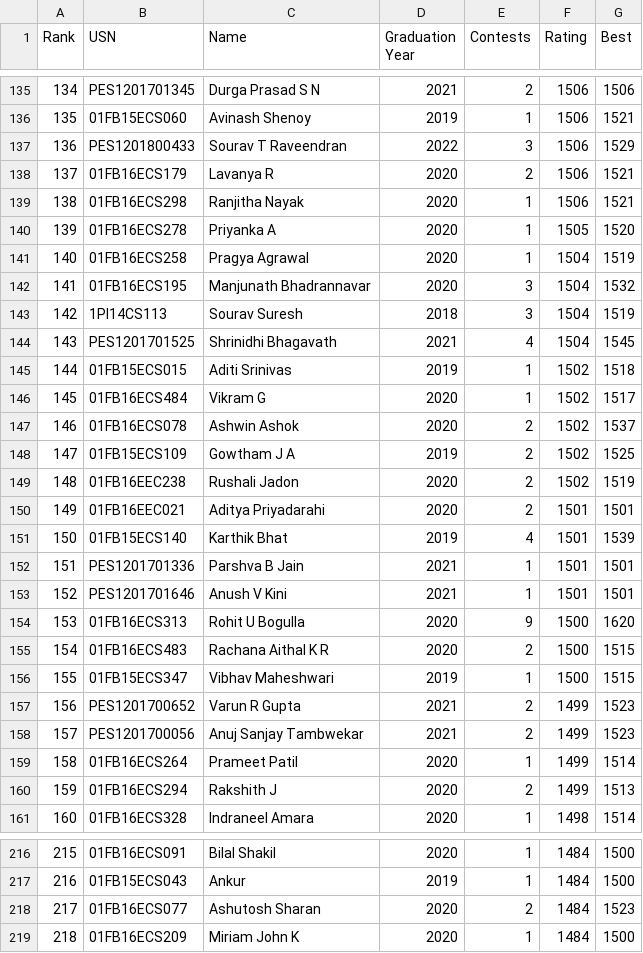
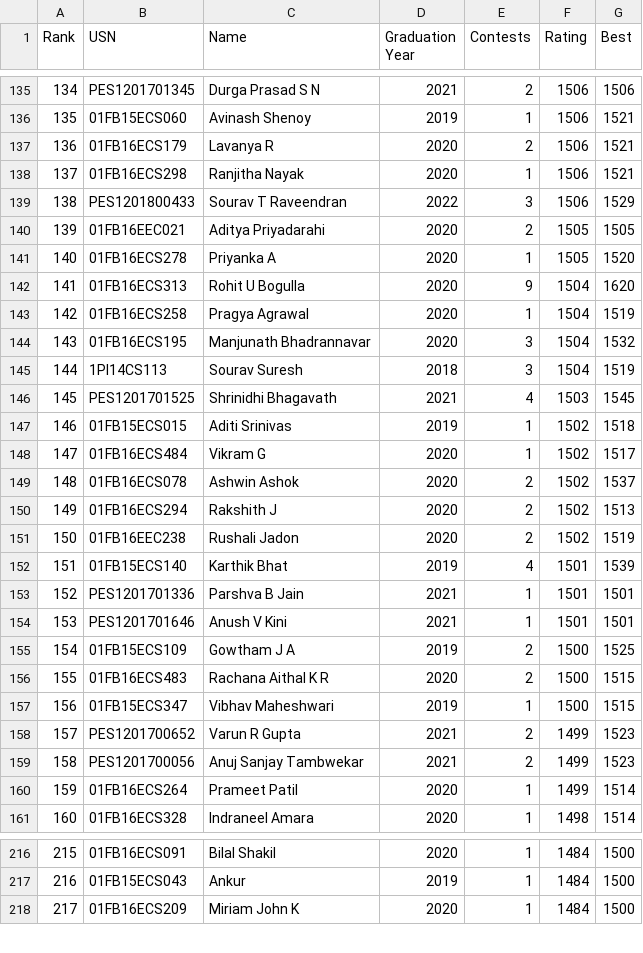
Before and after one commit to pes-alcoding-club/student-ratings, a CSV file: scoreboard.csv, drawn as a sheet; only a part is shown, gaps mark what is left out; removed rows and columns are numbered as before the commit, all else as after; the diff covers the shown part only; the diff names each change by its address in the sheet, - before the commit and + after, or states it on an @@ line.

Commit message:
Contests ordered chronologically, ran executor.sh

```diff
--- a/scoreboard.csv
+++ b/scoreboard.csv
@@ column A (Rank) renumbered between rows 37 and 370 @@
@@ row 137 moved to row 139: 138 @@
+row 140: 139 | 01FB16EEC021 | Aditya Priyadarahi | 2020 | 2 | 1505 | 1505
+row 142: 141 | 01FB16ECS313 | Rohit U Bogulla | 2020 | 9 | 1504 | 1620
-F146 (Rating): 1504
+F146 (Rating): 1503
-row 148: 147 | 01FB15ECS109 | Gowtham J A | 2019 | 2 | 1502 | 1525
+row 150: 149 | 01FB16ECS294 | Rakshith J | 2020 | 2 | 1502 | 1513
-row 150: 149 | 01FB16EEC021 | Aditya Priyadarahi | 2020 | 2 | 1501 | 1501
-row 154: 153 | 01FB16ECS313 | Rohit U Bogulla | 2020 | 9 | 1500 | 1620
+row 155: 154 | 01FB15ECS109 | Gowtham J A | 2019 | 2 | 1500 | 1525
-row 160: 159 | 01FB16ECS294 | Rakshith J | 2020 | 2 | 1499 | 1513
-row 218: 217 | 01FB16ECS077 | Ashutosh Sharan | 2020 | 2 | 1484 | 1523
```
Also changed, not shown: 5 added rows, 4 removed rows, 9 moved rows and 7 edited cells elsewhere in this file, 3 other files.
